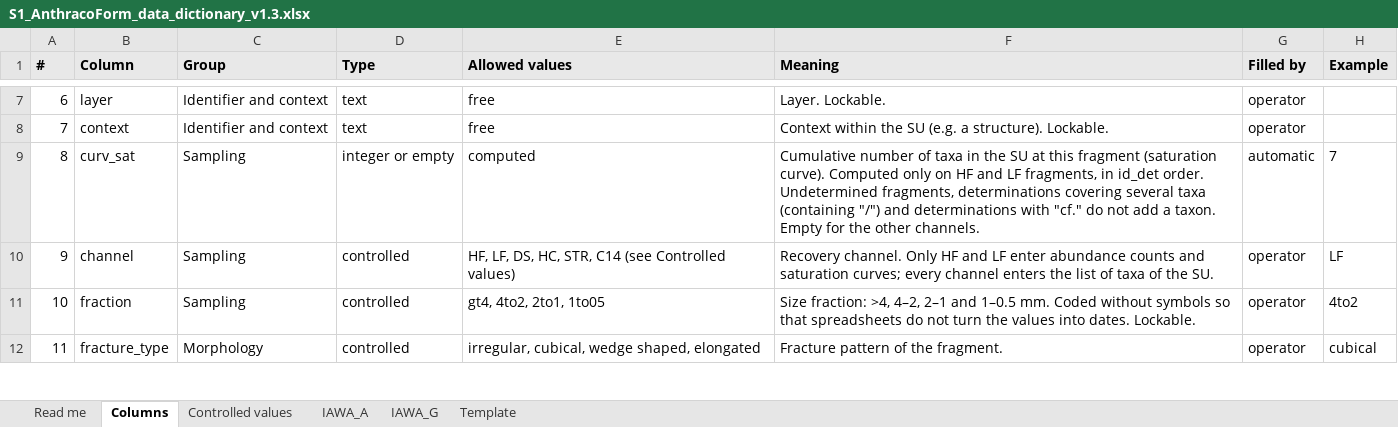
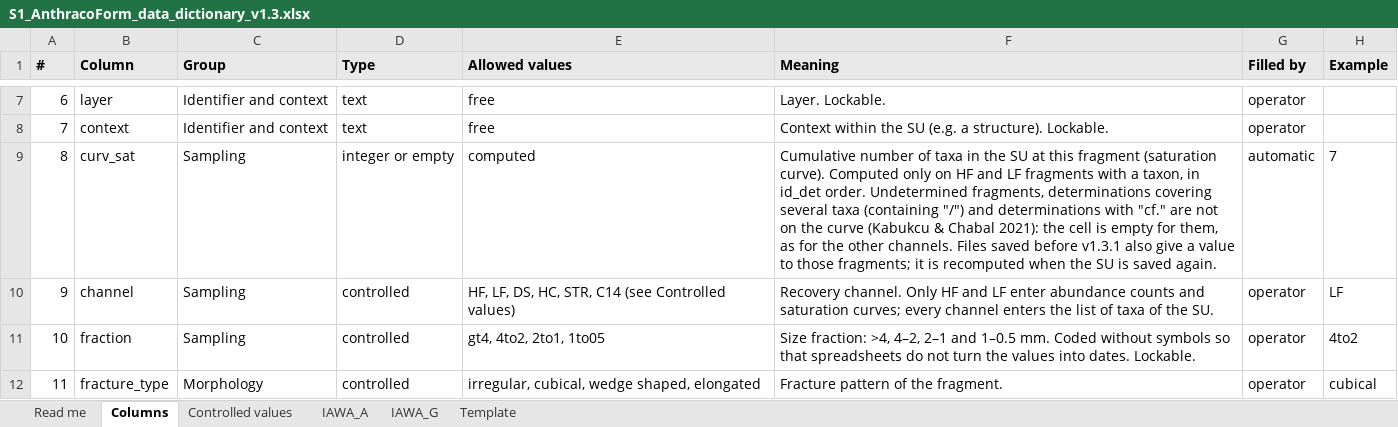
Before and after one commit to ignaziominervini-ctrl/AnthracoForm, an Excel workbook: docs/S1_AnthracoForm_data_dictionary_v1.3.xlsx, sheet Columns, drawn as a sheet; only a part is shown, gaps mark what is left out; values as stored, in another font and other column widths than the file's, no borders; the diff names each change by its address in the sheet, - before the commit and + after, or states it on an @@ line.

```diff
--- a/docs/S1_AnthracoForm_data_dictionary_v1.3.xlsx (sheet Columns)
+++ b/docs/S1_AnthracoForm_data_dictionary_v1.3.xlsx (sheet Columns)
-F9 (Meaning): …and LF fragments, in id_det order. Undetermined fragments, determinations covering several taxa (containing "/") and determinations with "cf." do not add a taxon. Empty for the other channels.
+F9 (Meaning): …and LF fragments with a taxon, in id_det order. Undetermined fragments, determinations covering several taxa (containing "/") and determinations with "cf." are not on the curve (Kabukcu & Chabal 2021): the cell is empty for them, as for the other channels. Files saved before v1.3.1 also give a value to those fragments; it is recomputed when the SU is saved again.
```
Also changed, not shown: sheet Read me, 10 other files.
